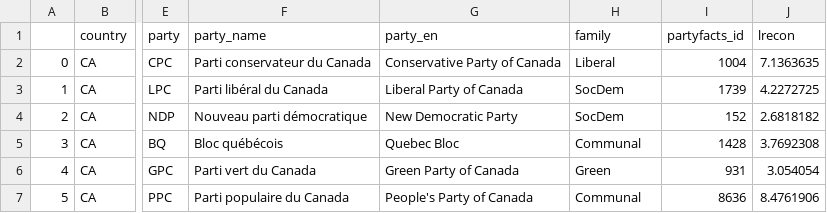
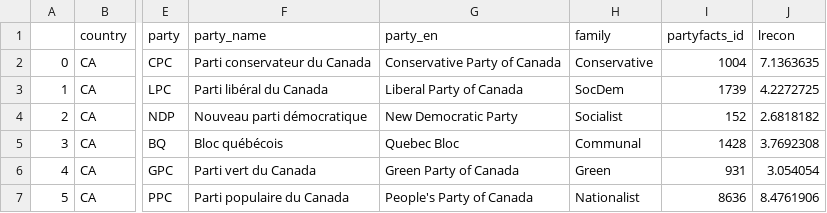
Before and after one commit to Alex-Rybak/ches-visualization, a CSV file: data_predicted/CA_data_p.csv (was CA_data_p.csv), drawn as a sheet; only a part is shown, gaps mark what is left out; the diff names each change by its address in the sheet, - before the commit and + after, or states it on an @@ line.

```diff
--- a/CA_data_p.csv
+++ b/data_predicted/CA_data_p.csv
-H2 (family): Liberal
+H2 (family): Conservative
-H4 (family): SocDem
+H4 (family): Socialist
-H7 (family): Communal
+H7 (family): Nationalist
```
Also changed, not shown: data_predicted/CA_prov_data_p.csv, data_predicted/IL_data_p.csv, 4 other files.
